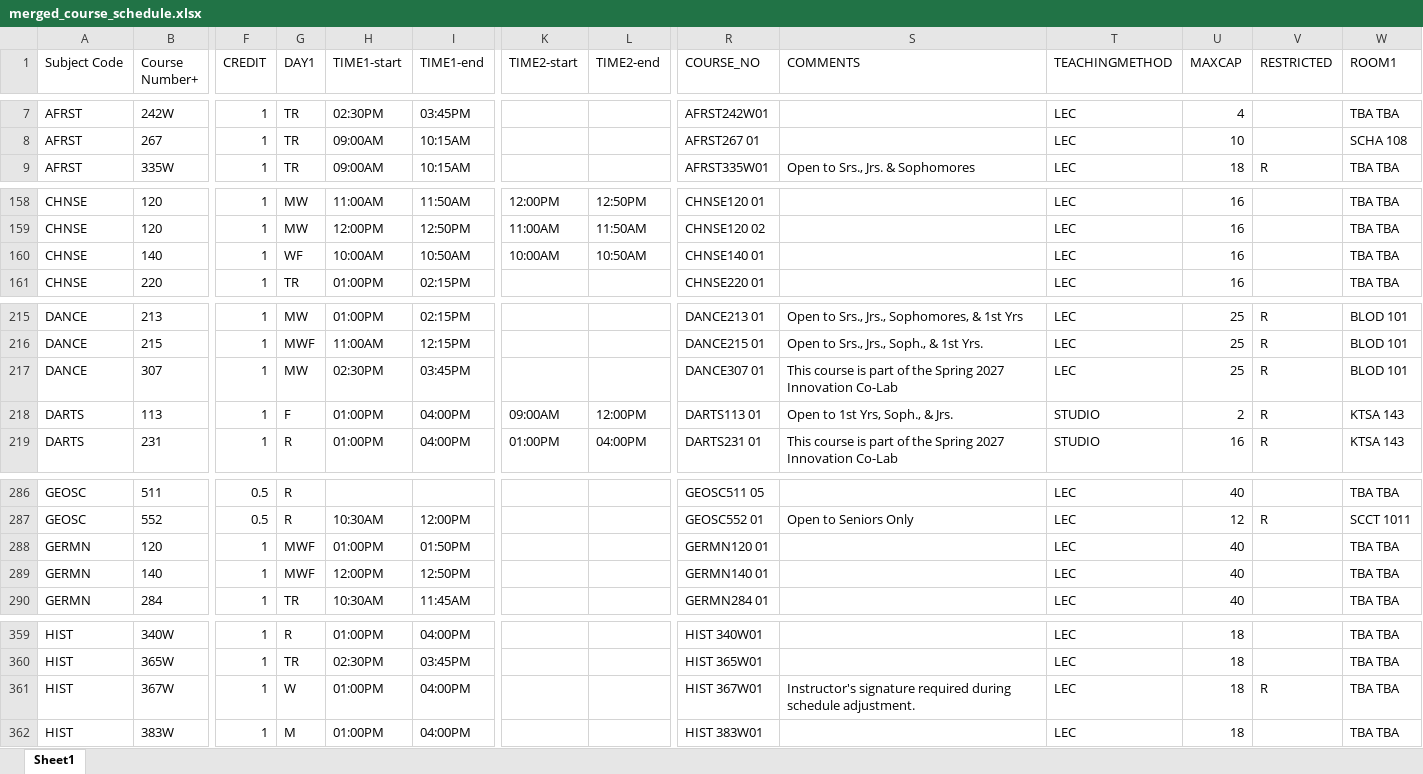
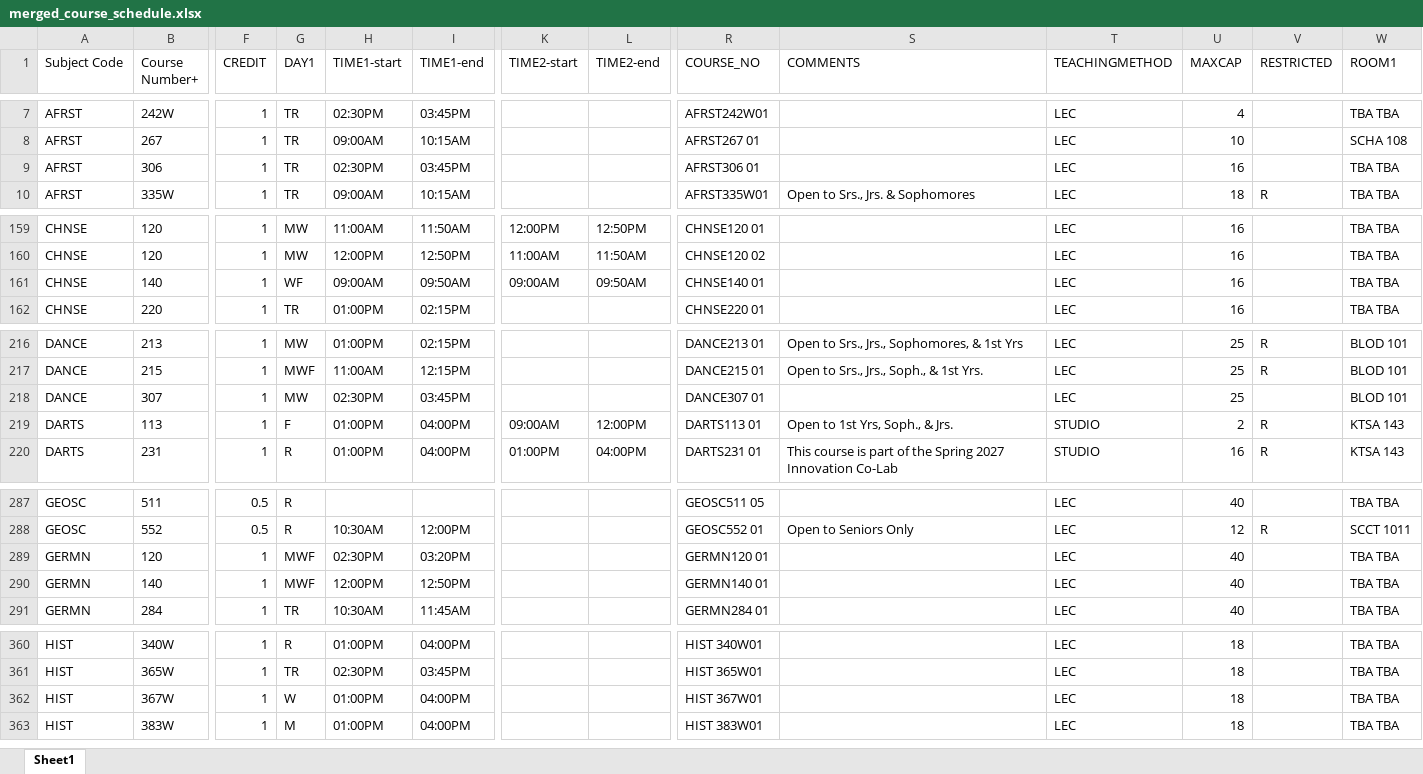
Before and after one commit to crgibbons/Colleague_self_service, an Excel workbook: merged_course_schedule.xlsx, sheet Sheet1, drawn as a sheet; only a part is shown, gaps mark what is left out; values as stored, in another font and other column widths than the file's, no borders; addresses are those after the commit; rows hold the shown columns only; the diff covers the shown part only; the diff names each change by its address in the sheet, - before the commit and + after, or states it on an @@ line.

```diff
--- a/merged_course_schedule.xlsx (sheet Sheet1)
+++ b/merged_course_schedule.xlsx (sheet Sheet1)
+row 9: AFRST | 306 | 1 | TR | 02:30PM | 03:45PM |  |  | AFRST306 01 |  | LEC | 16 |  | TBA TBA
-H161 (TIME1-start): 10:00AM
+H161 (TIME1-start): 09:00AM
-I161 (TIME1-end): 10:50AM
+I161 (TIME1-end): 09:50AM
-K161 (TIME2-start): 10:00AM
+K161 (TIME2-start): 09:00AM
-L161 (TIME2-end): 10:50AM
+L161 (TIME2-end): 09:50AM
-S218 (COMMENTS): This course is part of the Spring 2027 Innovation Co-Lab
+S218 (COMMENTS): (empty)
-V218 (RESTRICTED): R
+V218 (RESTRICTED): (empty)
-H289 (TIME1-start): 01:00PM
+H289 (TIME1-start): 02:30PM
-I289 (TIME1-end): 01:50PM
+I289 (TIME1-end): 03:20PM
-S362 (COMMENTS): Instructor's signature required during schedule adjustment.
+S362 (COMMENTS): (empty)
-V362 (RESTRICTED): R
+V362 (RESTRICTED): (empty)
```
Also changed, not shown: 3 edited cells elsewhere in this sheet, 4 other files.
